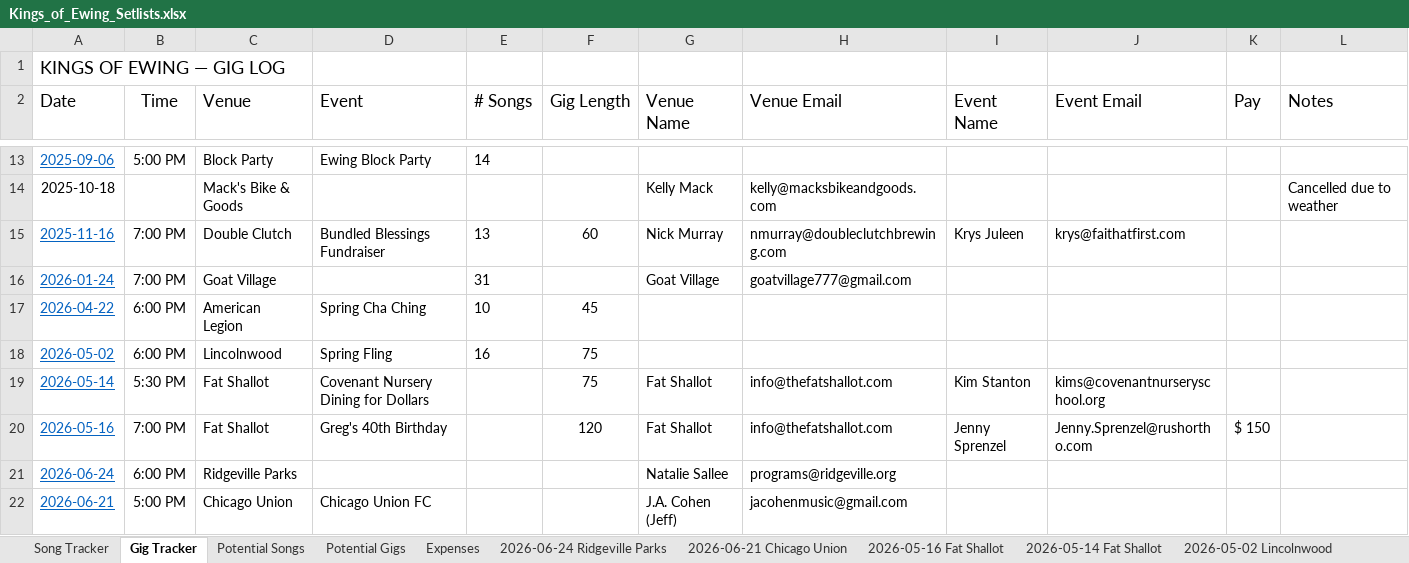
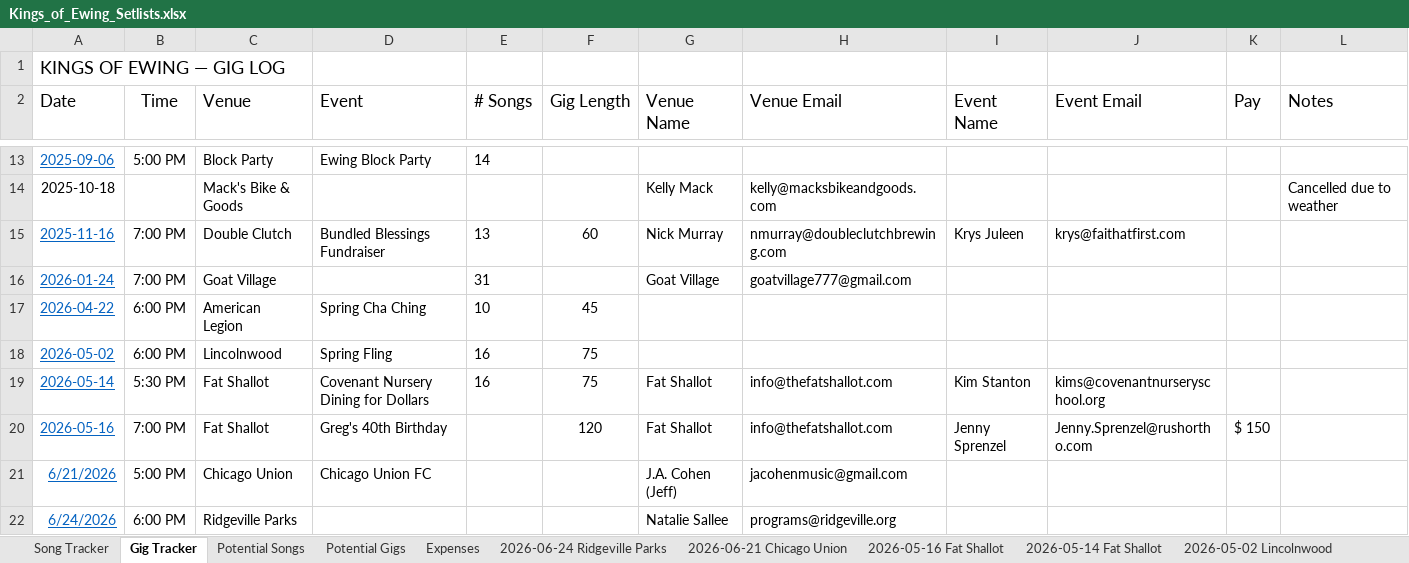
Before and after one commit to kingsofewing/rock, an Excel workbook: docs/music/Kings_of_Ewing_Setlists.xlsx, sheet Gig Tracker, drawn as a sheet; only a part is shown, gaps mark what is left out; values as stored, in another font and other column widths than the file's, no borders; removed rows and columns are numbered as before the commit, all else as after; the diff names each change by its address in the sheet, - before the commit and + after, or states it on an @@ line.

Commit message:
Update Kings_of_Ewing_Setlists.xlsx

```diff
--- a/docs/music/Kings_of_Ewing_Setlists.xlsx (sheet Gig Tracker)
+++ b/docs/music/Kings_of_Ewing_Setlists.xlsx (sheet Gig Tracker)
-E19 (# Songs): (empty)
+E19 (# Songs): 16
-row 21: 2026-06-24 | 6:00 PM | Ridgeville Parks |  |  |  | Natalie Sallee | programs@ridgeville.org
-A21 (Date): 2026-06-21
+A21 (Date): 6/21/2026
+row 22: 6/24/2026 | 6:00 PM | Ridgeville Parks |  |  |  | Natalie Sallee | programs@ridgeville.org
```
Also changed, not shown: sheet Song Tracker.
